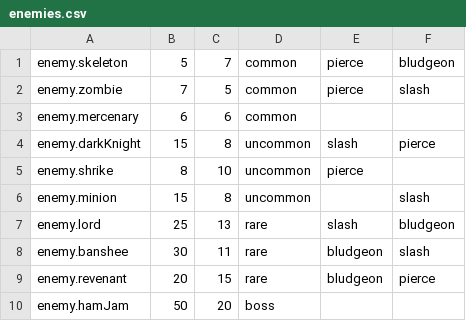
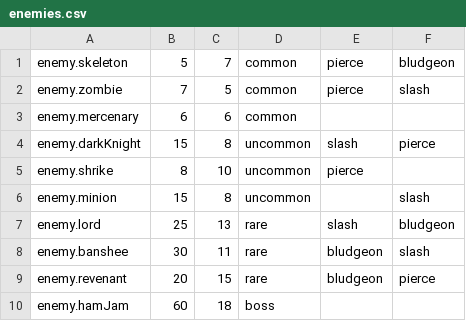
Before and after one commit to Frogdart5/Ham_Jam, a CSV file: Assets/enemies.csv, drawn as a sheet.

```diff
--- a/Assets/enemies.csv
+++ b/Assets/enemies.csv
@@ -9,2 +9,2 @@ enemy.banshee,30,11,rare,bludgeon,slash
 enemy.revenant,20,15,rare,bludgeon,pierce
-enemy.hamJam,50,20,boss,,
+enemy.hamJam,60,18,boss,,
```
Also changed, not shown: 2 other files.
